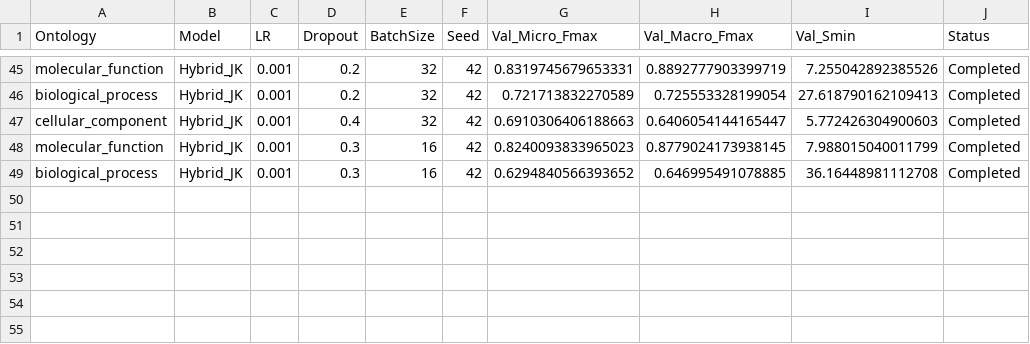
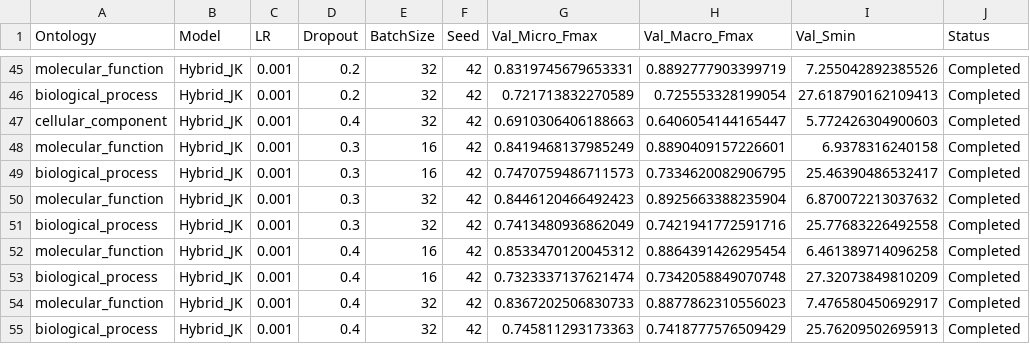
Before and after one commit to Ganeshiny/DeepGreenGO, a CSV file: tuning_runs_jk/tuning_results_summary.csv, drawn as a sheet; only a part is shown, gaps mark what is left out.

```diff
--- a/tuning_runs_jk/tuning_results_summary.csv
+++ b/tuning_runs_jk/tuning_results_summary.csv
@@ -47,3 +47,9 @@ biological_process,Hybrid_JK,0.001,0.2,32,42,0.721713832270589,0.725553328199054
 cellular_component,Hybrid_JK,0.001,0.4,32,42,0.6910306406188663,0.6406054144165447,5.772426304900603,Completed
-molecular_function,Hybrid_JK,0.001,0.3,16,42,0.8240093833965023,0.8779024173938145,7.988015040011799,Completed
-biological_process,Hybrid_JK,0.001,0.3,16,42,0.6294840566393652,0.646995491078885,36.16448981112708,Completed
+molecular_function,Hybrid_JK,0.001,0.3,16,42,0.8419468137985249,0.8890409157226601,6.9378316240158,Completed
+biological_process,Hybrid_JK,0.001,0.3,16,42,0.7470759486711573,0.7334620082906795,25.46390486532417,Completed
+molecular_function,Hybrid_JK,0.001,0.3,32,42,0.8446120466492423,0.8925663388235904,6.870072213037632,Completed
+biological_process,Hybrid_JK,0.001,0.3,32,42,0.7413480936862049,0.7421941772591716,25.77683226492558,Completed
+molecular_function,Hybrid_JK,0.001,0.4,16,42,0.8533470120045312,0.8864391426295454,6.461389714096258,Completed
+biological_process,Hybrid_JK,0.001,0.4,16,42,0.7323337137621474,0.7342058849070748,27.32073849810209,Completed
+molecular_function,Hybrid_JK,0.001,0.4,32,42,0.8367202506830733,0.8877862310556023,7.476580450692917,Completed
+biological_process,Hybrid_JK,0.001,0.4,32,42,0.745811293173363,0.7418777576509429,25.76209502695913,Completed
```
Also changed, not shown: tuning_runs_jk/bp_Hybrid_JK_Focal_lr0.001_dp0.3_bs16_s42/training_log.csv, tuning_runs_jk/mf_Hybrid_JK_Focal_lr0.001_dp0.3_bs16_s42/training_log.csv, 36 other files.
